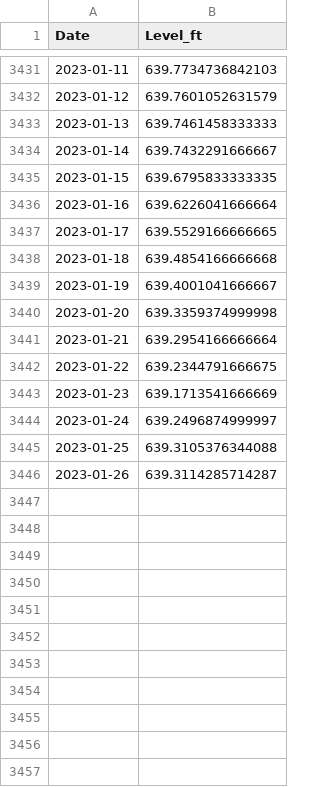
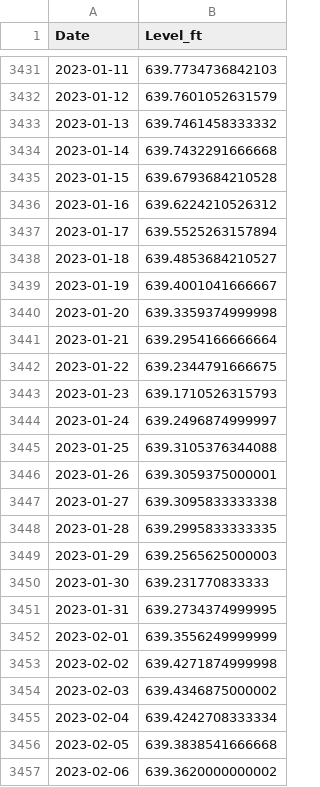
Before and after one commit to bthaman/usgs_lake_levels, a CSV file: Travis.08154500.1943-2018.csv, drawn as a sheet; only a part is shown, gaps mark what is left out.

```diff
--- a/Travis.08154500.1943-2018.csv
+++ b/Travis.08154500.1943-2018.csv
@@ -3432,8 +3432,8 @@ Date,Level_ft
 2023-01-12,639.7601052631579
-2023-01-13,639.7461458333333
-2023-01-14,639.7432291666667
-2023-01-15,639.6795833333335
-2023-01-16,639.6226041666664
-2023-01-17,639.5529166666665
-2023-01-18,639.4854166666668
+2023-01-13,639.7461458333332
+2023-01-14,639.7432291666668
+2023-01-15,639.6793684210528
+2023-01-16,639.6224210526312
+2023-01-17,639.5525263157894
+2023-01-18,639.4853684210527
 2023-01-19,639.4001041666667
@@ -3442,5 +3442,16 @@ Date,Level_ft
 2023-01-22,639.2344791666675
-2023-01-23,639.1713541666669
+2023-01-23,639.1710526315793
 2023-01-24,639.2496874999997
 2023-01-25,639.3105376344088
-2023-01-26,639.3114285714287
+2023-01-26,639.3059375000001
+2023-01-27,639.3095833333338
+2023-01-28,639.2995833333335
+2023-01-29,639.2565625000003
+2023-01-30,639.231770833333
+2023-01-31,639.2734374999995
+2023-02-01,639.3556249999999
+2023-02-02,639.4271874999998
+2023-02-03,639.4346875000002
+2023-02-04,639.4242708333334
+2023-02-05,639.3838541666668
+2023-02-06,639.3620000000002
```
Also changed, not shown: 3 other files.
